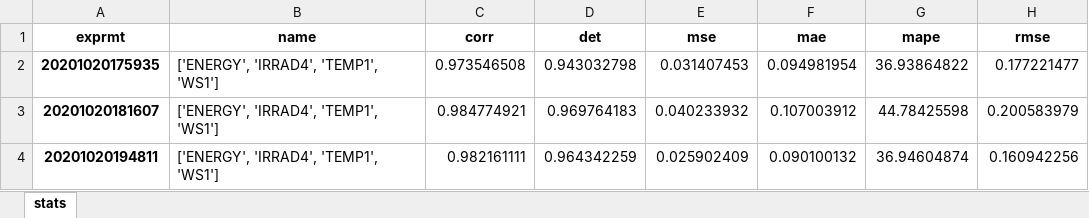
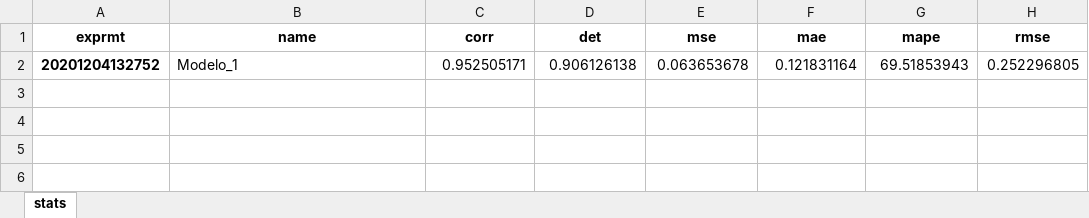
Before and after one commit to CesarHdez/Planta_Solar, an Excel workbook: to_analyze/models_stats.xlsx, sheet stats, drawn as a sheet; values as stored, in another font and other column widths than the file's, no borders; removed rows and columns are numbered as before the commit, all else as after; the diff names each change by its address in the sheet, - before the commit and + after, or states it on an @@ line.

```diff
--- a/to_analyze/models_stats.xlsx (sheet stats)
+++ b/to_analyze/models_stats.xlsx (sheet stats)
-row 2: 20201020175935 | ['ENERGY', 'IRRAD4', 'TEMP1', 'WS1'] | 0.973546508 | 0.943032798 | 0.031407453 | 0.094981954 | 36.93864822 | 0.177221477
-row 3: 20201020181607 | ['ENERGY', 'IRRAD4', 'TEMP1', 'WS1'] | 0.984774921 | 0.969764183 | 0.040233932 | 0.107003912 | 44.78425598 | 0.200583979
-row 4: 20201020194811 | ['ENERGY', 'IRRAD4', 'TEMP1', 'WS1'] | 0.982161111 | 0.964342259 | 0.025902409 | 0.090100132 | 36.94604874 | 0.160942256
+row 2: 20201204132752 | Modelo_1 | 0.952505171 | 0.906126138 | 0.063653678 | 0.121831164 | 69.51853943 | 0.252296805
```
Also changed, not shown: 37 other files.
